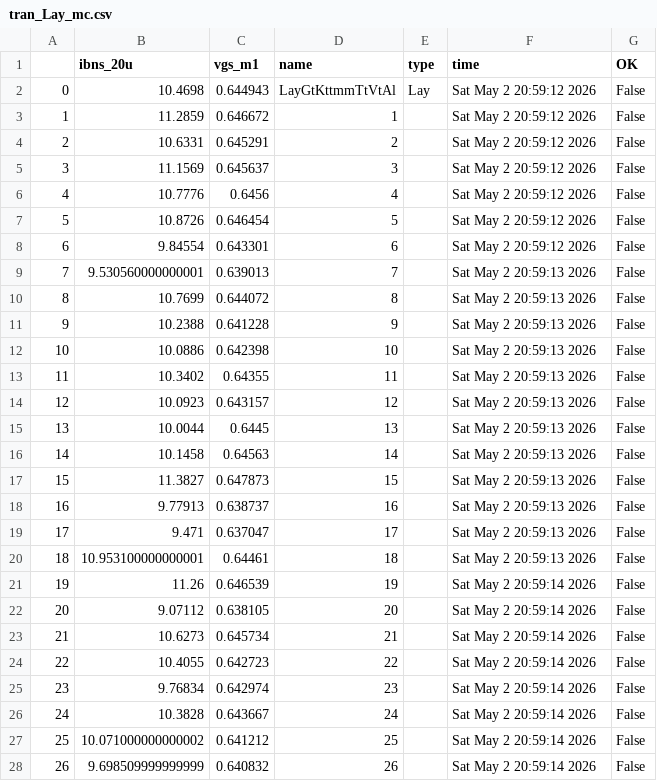
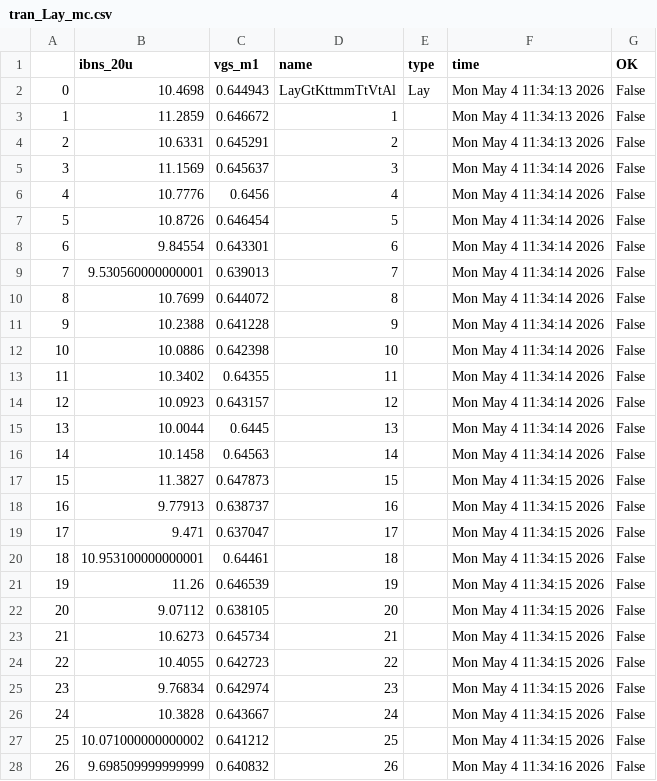
Before and after one commit to Pattavardhanam/lelo_ex_sky130a, a CSV file: sim/LELO_EX/results/tran_Lay_mc.csv, drawn as a sheet; only a part is shown; the diff covers the shown part only.

```diff
--- a/sim/LELO_EX/results/tran_Lay_mc.csv
+++ b/sim/LELO_EX/results/tran_Lay_mc.csv
@@ -1,28 +1,28 @@
 ,ibns_20u,vgs_m1,name,type,time,OK
-0,10.4698,0.644943,LayGtKttmmTtVtAl,Lay,Sat May  2 20:59:12 2026,False
-1,11.2859,0.646672,1,,Sat May  2 20:59:12 2026,False
-2,10.6331,0.645291,2,,Sat May  2 20:59:12 2026,False
-3,11.1569,0.645637,3,,Sat May  2 20:59:12 2026,False
-4,10.7776,0.6456,4,,Sat May  2 20:59:12 2026,False
-5,10.8726,0.646454,5,,Sat May  2 20:59:12 2026,False
-6,9.84554,0.643301,6,,Sat May  2 20:59:12 2026,False
-7,9.530560000000001,0.639013,7,,Sat May  2 20:59:13 2026,False
-8,10.7699,0.644072,8,,Sat May  2 20:59:13 2026,False
-9,10.2388,0.641228,9,,Sat May  2 20:59:13 2026,False
-10,10.0886,0.642398,10,,Sat May  2 20:59:13 2026,False
-11,10.3402,0.64355,11,,Sat May  2 20:59:13 2026,False
-12,10.0923,0.643157,12,,Sat May  2 20:59:13 2026,False
-13,10.0044,0.6445,13,,Sat May  2 20:59:13 2026,False
-14,10.1458,0.64563,14,,Sat May  2 20:59:13 2026,False
-15,11.3827,0.647873,15,,Sat May  2 20:59:13 2026,False
-16,9.77913,0.638737,16,,Sat May  2 20:59:13 2026,False
-17,9.471,0.637047,17,,Sat May  2 20:59:13 2026,False
-18,10.953100000000001,0.64461,18,,Sat May  2 20:59:13 2026,False
-19,11.26,0.646539,19,,Sat May  2 20:59:14 2026,False
-20,9.07112,0.638105,20,,Sat May  2 20:59:14 2026,False
-21,10.6273,0.645734,21,,Sat May  2 20:59:14 2026,False
-22,10.4055,0.642723,22,,Sat May  2 20:59:14 2026,False
-23,9.76834,0.642974,23,,Sat May  2 20:59:14 2026,False
-24,10.3828,0.643667,24,,Sat May  2 20:59:14 2026,False
-25,10.071000000000002,0.641212,25,,Sat May  2 20:59:14 2026,False
-26,9.698509999999999,0.640832,26,,Sat May  2 20:59:14 2026,False
+0,10.4698,0.644943,LayGtKttmmTtVtAl,Lay,Mon May  4 11:34:13 2026,False
+1,11.2859,0.646672,1,,Mon May  4 11:34:13 2026,False
+2,10.6331,0.645291,2,,Mon May  4 11:34:13 2026,False
+3,11.1569,0.645637,3,,Mon May  4 11:34:14 2026,False
+4,10.7776,0.6456,4,,Mon May  4 11:34:14 2026,False
+5,10.8726,0.646454,5,,Mon May  4 11:34:14 2026,False
+6,9.84554,0.643301,6,,Mon May  4 11:34:14 2026,False
+7,9.530560000000001,0.639013,7,,Mon May  4 11:34:14 2026,False
+8,10.7699,0.644072,8,,Mon May  4 11:34:14 2026,False
+9,10.2388,0.641228,9,,Mon May  4 11:34:14 2026,False
+10,10.0886,0.642398,10,,Mon May  4 11:34:14 2026,False
+11,10.3402,0.64355,11,,Mon May  4 11:34:14 2026,False
+12,10.0923,0.643157,12,,Mon May  4 11:34:14 2026,False
+13,10.0044,0.6445,13,,Mon May  4 11:34:14 2026,False
+14,10.1458,0.64563,14,,Mon May  4 11:34:14 2026,False
+15,11.3827,0.647873,15,,Mon May  4 11:34:15 2026,False
+16,9.77913,0.638737,16,,Mon May  4 11:34:15 2026,False
+17,9.471,0.637047,17,,Mon May  4 11:34:15 2026,False
+18,10.953100000000001,0.64461,18,,Mon May  4 11:34:15 2026,False
+19,11.26,0.646539,19,,Mon May  4 11:34:15 2026,False
+20,9.07112,0.638105,20,,Mon May  4 11:34:15 2026,False
+21,10.6273,0.645734,21,,Mon May  4 11:34:15 2026,False
+22,10.4055,0.642723,22,,Mon May  4 11:34:15 2026,False
+23,9.76834,0.642974,23,,Mon May  4 11:34:15 2026,False
+24,10.3828,0.643667,24,,Mon May  4 11:34:15 2026,False
+25,10.071000000000002,0.641212,25,,Mon May  4 11:34:15 2026,False
+26,9.698509999999999,0.640832,26,,Mon May  4 11:34:16 2026,False
```
Also changed, not shown: 33 edited cells elsewhere in this file, sim/LELO_EX/results/tran_Lay_etc.csv, 5 other files.
